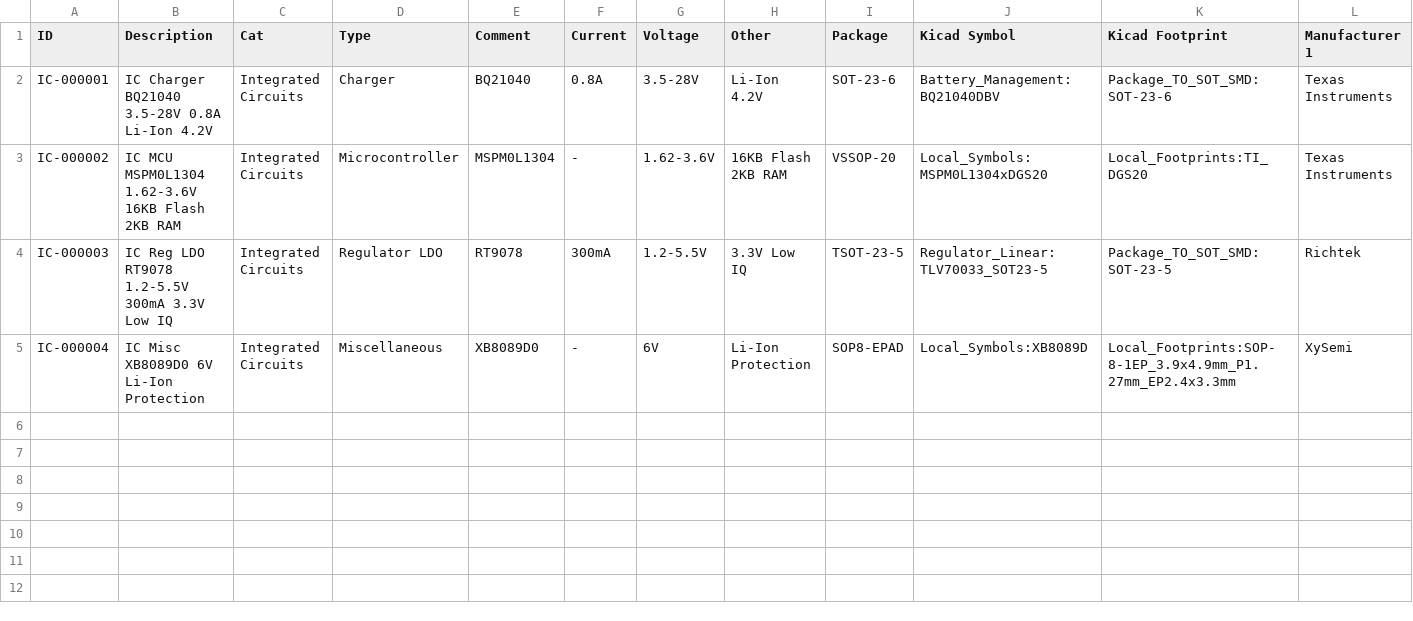
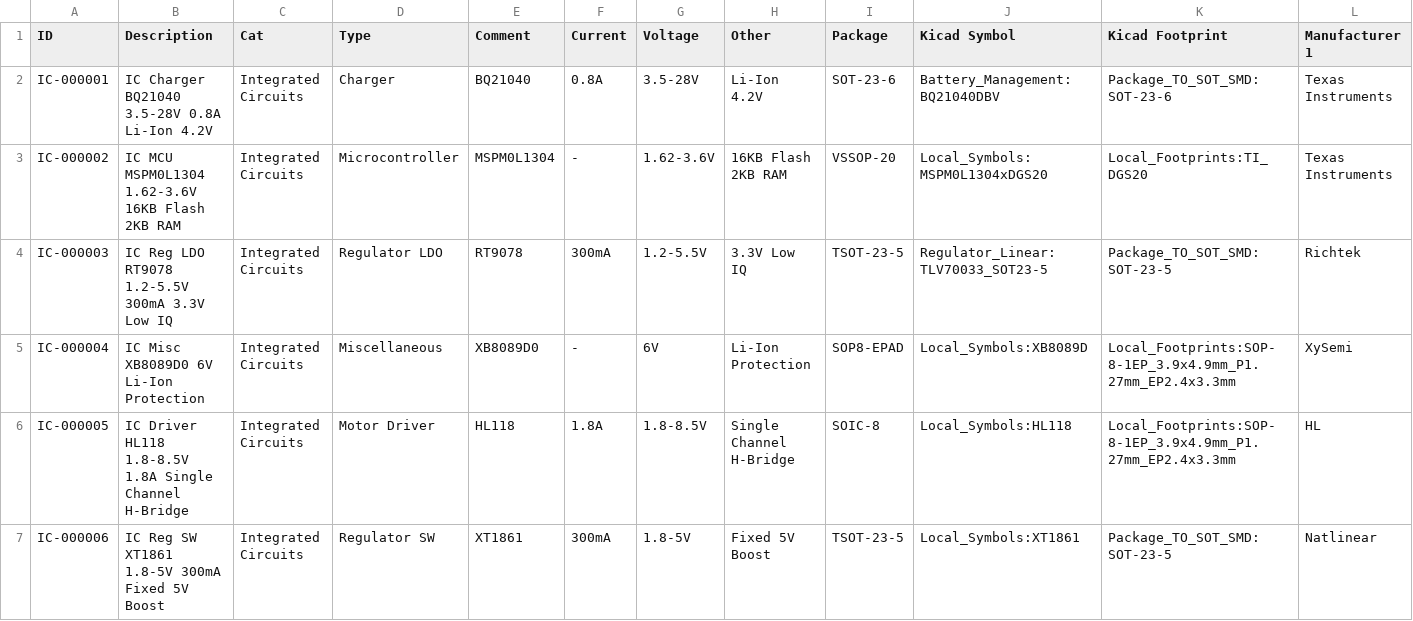
Before and after one commit to chiabrian/kicad_lib, a CSV file: Integrated Circuits.csv, drawn as a sheet; only a part is shown; rows hold the shown columns only; the diff names each change by its address in the sheet, - before the commit and + after, or states it on an @@ line.

```diff
--- a/Integrated Circuits.csv
+++ b/Integrated Circuits.csv
+row 6: IC-000005 | IC Driver HL118 1.8-8.5V 1.8A Single Channel H-Bridge | Integrated Circuits | Motor Driver | HL118 | 1.8A | 1.8-8.5V | Single Channel H-Bridge | SOIC-8 | Local_Symbols:HL118 | Local_Footprints:SOP-8-1EP_3.9x4.9mm_P1.27mm_EP2.4x3.3mm | HL
+row 7: IC-000006 | IC Reg SW XT1861 1.8-5V 300mA Fixed 5V Boost | Integrated Circuits | Regulator SW | XT1861 | 300mA | 1.8-5V | Fixed 5V Boost | TSOT-23-5 | Local_Symbols:XT1861 | Package_TO_SOT_SMD:SOT-23-5 | Natlinear
```
Also changed, not shown: 1 other file.
